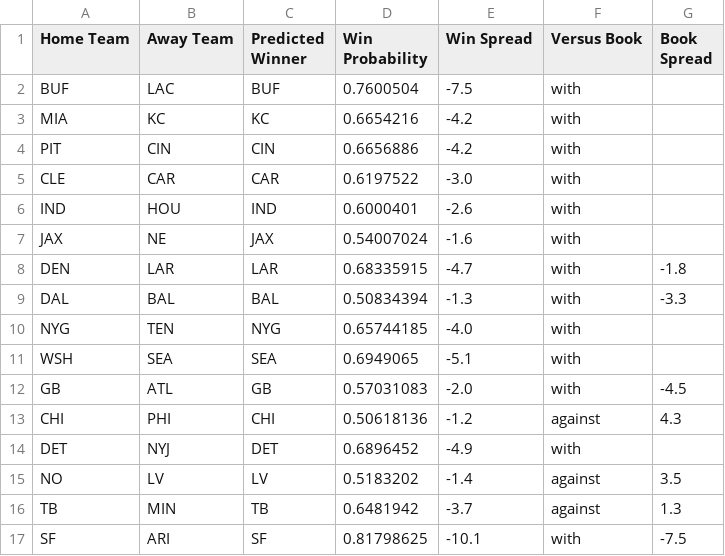
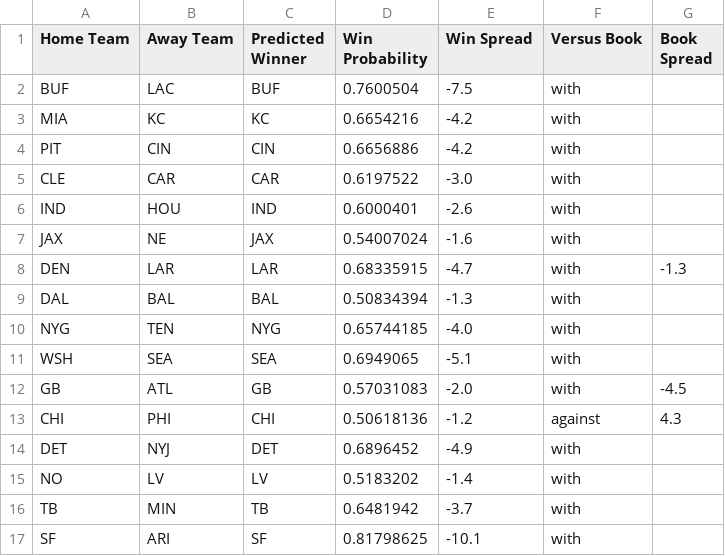
Before and after one commit to hodges623/nfl-prediction-model-site, a CSV file: data/nfl_predict_outcome2026w3p0.csv, drawn as a sheet.

```diff
--- a/data/nfl_predict_outcome2026w3p0.csv
+++ b/data/nfl_predict_outcome2026w3p0.csv
@@ -7,4 +7,4 @@ IND,HOU,IND,0.6000401,-2.6,with,
 JAX,NE,JAX,0.54007024,-1.6,with,
-DEN,LAR,LAR,0.68335915,-4.7,with,-1.8
-DAL,BAL,BAL,0.50834394,-1.3,with,-3.3
+DEN,LAR,LAR,0.68335915,-4.7,with,-1.3
+DAL,BAL,BAL,0.50834394,-1.3,with,
 NYG,TEN,NYG,0.65744185,-4.0,with,
@@ -14,4 +14,4 @@ CHI,PHI,CHI,0.50618136,-1.2,against,4.3
 DET,NYJ,DET,0.6896452,-4.9,with,
-NO,LV,LV,0.5183202,-1.4,against,3.5
-TB,MIN,TB,0.6481942,-3.7,against,1.3
-SF,ARI,SF,0.81798625,-10.1,with,-7.5
+NO,LV,LV,0.5183202,-1.4,with,
+TB,MIN,TB,0.6481942,-3.7,with,
+SF,ARI,SF,0.81798625,-10.1,with,
```
Also changed, not shown: data/nfl_historical_matchup_data.csv, 1 other file.
